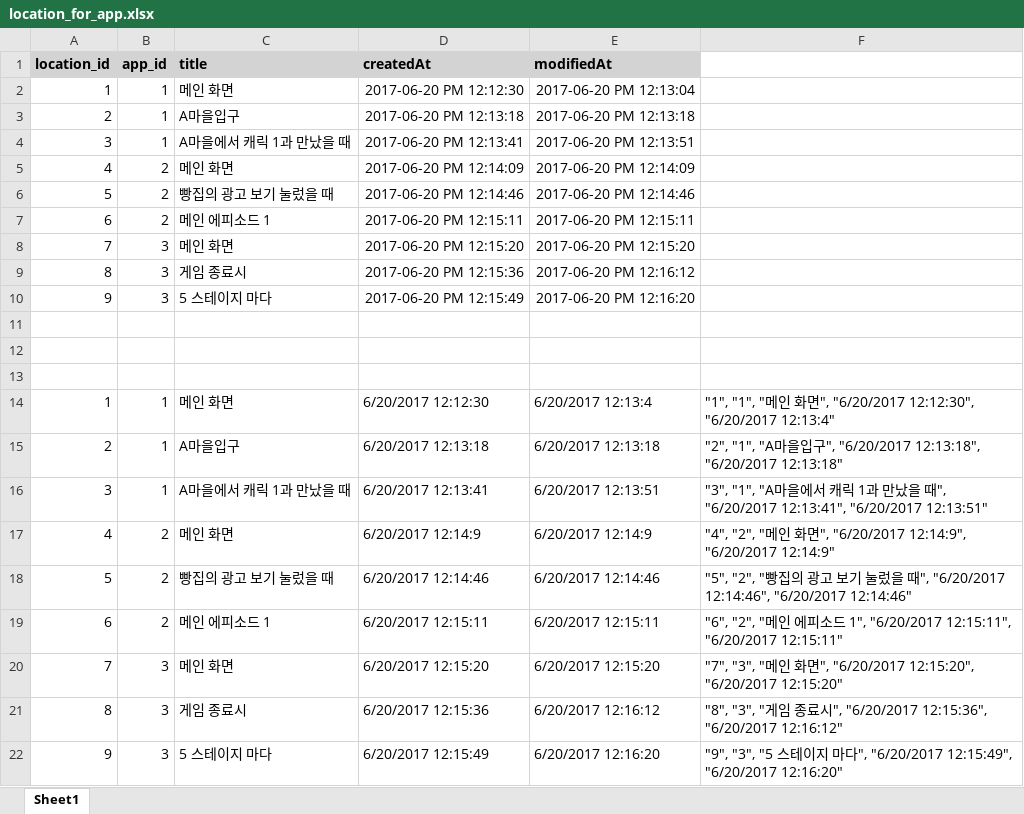
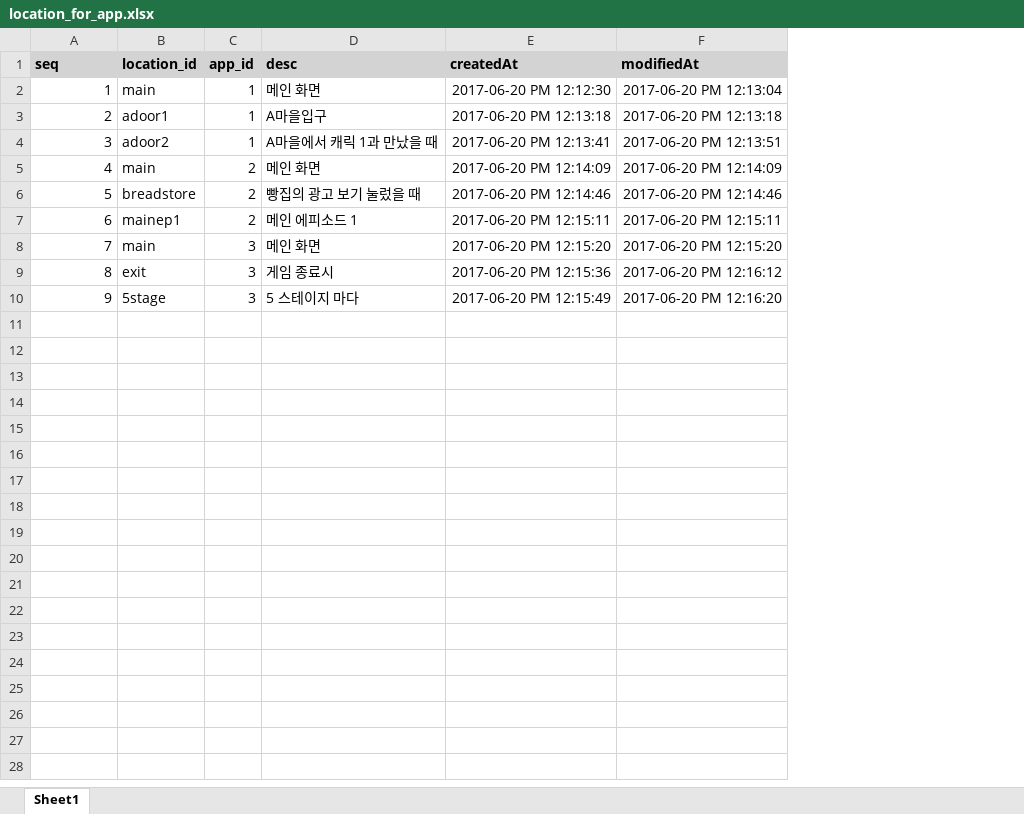
Before and after one commit to GamePlatform/Campaign-Server, an Excel workbook: DB_test_data/location_for_app.xlsx, sheet Sheet1, drawn as a sheet; values as stored, in another font and other column widths than the file's, no borders; removed rows and columns are numbered as before the commit, all else as after; the diff names each change by its address in the sheet, - before the commit and + after, or states it on an @@ line.

```diff
--- a/DB_test_data/location_for_app.xlsx (sheet Sheet1)
+++ b/DB_test_data/location_for_app.xlsx (sheet Sheet1)
+column B (location_id), rows 2-10: main | adoor1 | adoor2 | main | breadstore | mainep1 | main | exit | 5stage
-column F, empty
-A1: location_id
+A1: seq
-D1: title
+D1: desc
-row 11: (empty)
-row 12: (empty)
-row 13: (empty)
-row 14: 1 | 1 | 메인 화면 | 6/20/2017 12:12:30 | 6/20/2017 12:13:4 | "1", "1", "메인 화면", "6/20/2017 12:12:30", "6/20/2017 12:13:4"
-row 15: 2 | 1 | A마을입구 | 6/20/2017 12:13:18 | 6/20/2017 12:13:18 | "2", "1", "A마을입구", "6/20/2017 12:13:18", "6/20/2017 12:13:18"
-row 16: 3 | 1 | A마을에서 캐릭 1과 만났을 때 | 6/20/2017 12:13:41 | 6/20/2017 12:13:51 | "3", "1", "A마을에서 캐릭 1과 만났을 때", "6/20/2017 12:13:41", "6/20/2017 12:13:51"
-row 17: 4 | 2 | 메인 화면 | 6/20/2017 12:14:9 | 6/20/2017 12:14:9 | "4", "2", "메인 화면", "6/20/2017 12:14:9", "6/20/2017 12:14:9"
-row 18: 5 | 2 | 빵집의 광고 보기 눌렀을 때 | 6/20/2017 12:14:46 | 6/20/2017 12:14:46 | "5", "2", "빵집의 광고 보기 눌렀을 때", "6/20/2017 12:14:46", "6/20/2017 12:14:46"
-row 19: 6 | 2 | 메인 에피소드 1 | 6/20/2017 12:15:11 | 6/20/2017 12:15:11 | "6", "2", "메인 에피소드 1", "6/20/2017 12:15:11", "6/20/2017 12:15:11"
-row 20: 7 | 3 | 메인 화면 | 6/20/2017 12:15:20 | 6/20/2017 12:15:20 | "7", "3", "메인 화면", "6/20/2017 12:15:20", "6/20/2017 12:15:20"
-row 21: 8 | 3 | 게임 종료시 | 6/20/2017 12:15:36 | 6/20/2017 12:16:12 | "8", "3", "게임 종료시", "6/20/2017 12:15:36", "6/20/2017 12:16:12"
-row 22: 9 | 3 | 5 스테이지 마다 | 6/20/2017 12:15:49 | 6/20/2017 12:16:20 | "9", "3", "5 스테이지 마다", "6/20/2017 12:15:49", "6/20/2017 12:16:20"
```
Also changed, not shown: DB_test_data/app_info.xlsx, DB_test_data/campaign_for_location.xlsx, 10 other files.
